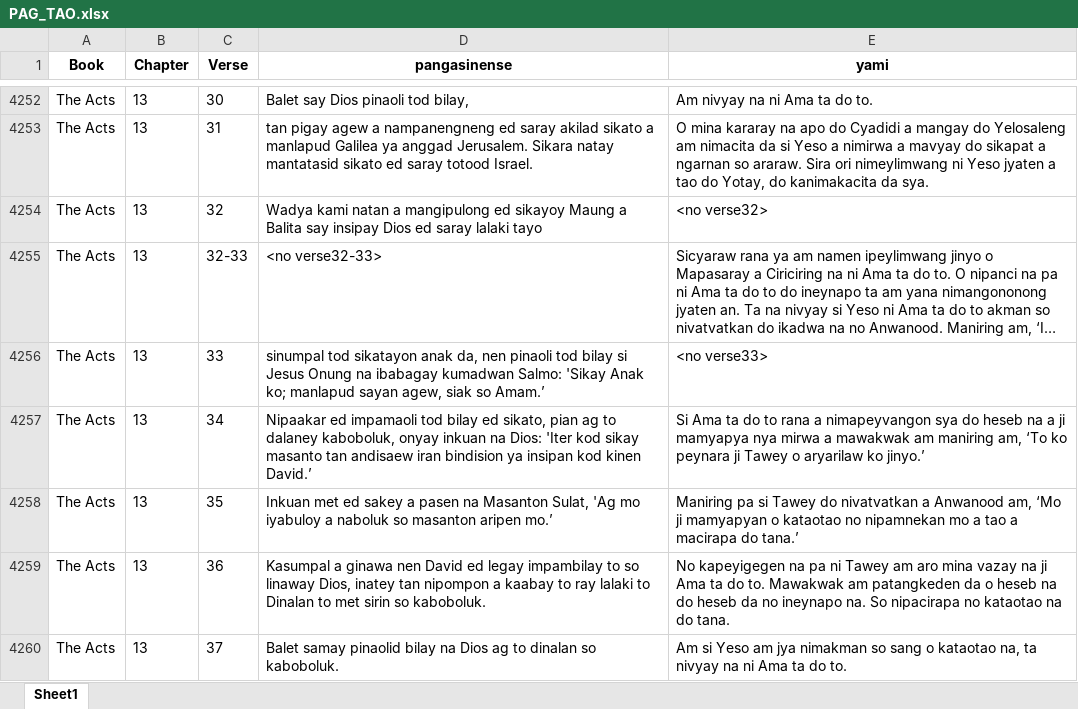
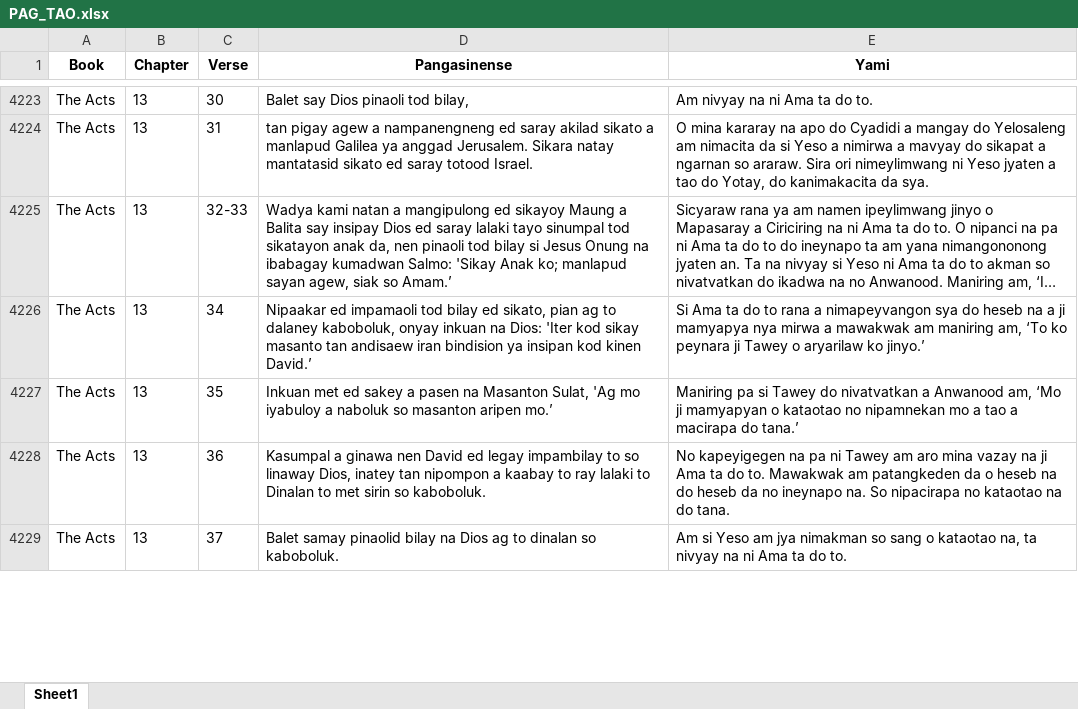
Before and after one commit to tonishii/ph-mahine-translation, an Excel workbook: data/parallels/PAG_TAO.xlsx, sheet Sheet1, drawn as a sheet; only a part is shown, gaps mark what is left out; long unchanged cells end in …; values as stored, in another font and other column widths than the file's, no borders; removed rows and columns are numbered as before the commit, all else as after; the diff covers the shown part only; the diff names each change by its address in the sheet, - before the commit and + after, or states it on an @@ line.

```diff
--- a/data/parallels/PAG_TAO.xlsx (sheet Sheet1)
+++ b/data/parallels/PAG_TAO.xlsx (sheet Sheet1)
-D1: pangasinense
+D1: Pangasinense
-E1: yami
+E1: Yami
-row 4254: The Acts | 13 | 32 | Wadya kami natan a mangipulong ed sikayoy Maung a Balita say insipay Dios ed saray lalaki tayo | <no verse32>
-D4225 (Pangasinense): <no verse32-33>
+D4225 (Pangasinense): Wadya kami natan a mangipulong ed sikayoy Maung a Balita say insipay Dios ed saray lalaki tayo sinumpal tod sikatayon anak da, nen pinaoli tod bilay si Jesus Onung na ibabagay kumadwan Salmo: 'Sikay Anak ko; manlapud sayan agew, siak so Amam.’
-row 4256: The Acts | 13 | 33 | sinumpal tod sikatayon anak da, nen pinaoli tod bilay si Jesus Onung na ibabagay kumadwan Salmo: 'Sikay Anak ko; manlapud sayan agew, siak so Amam.’ | <no verse33>
```
Also changed, not shown: 81 removed rows and 40 edited cells elsewhere in this sheet, data/parallels/CBK_SPA.xlsx, 17 other files.
